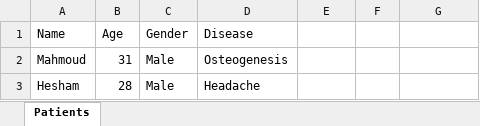
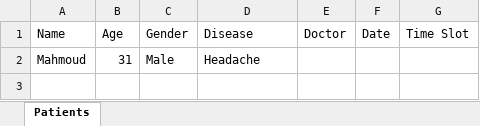
Before and after one commit to ACICT-DEPI/ONL1_SWD7_G1e-HAKM1, an Excel workbook: clinic_data.xlsx, sheet Patients, drawn as a sheet; values as stored, in another font and other column widths than the file's, no borders; the diff names each change by its address in the sheet, - before the commit and + after, or states it on an @@ line.

Commit message:
Added the search and delete for a specific patient

```diff
--- a/clinic_data.xlsx (sheet Patients)
+++ b/clinic_data.xlsx (sheet Patients)
-E1: (empty)
+E1: Doctor
-F1: (empty)
+F1: Date
-G1: (empty)
+G1: Time Slot
-D2 (Disease): Osteogenesis
+D2 (Disease): Headache
-row 3: Hesham | 28 | Male | Headache
```
Also changed, not shown: 13 other files.
